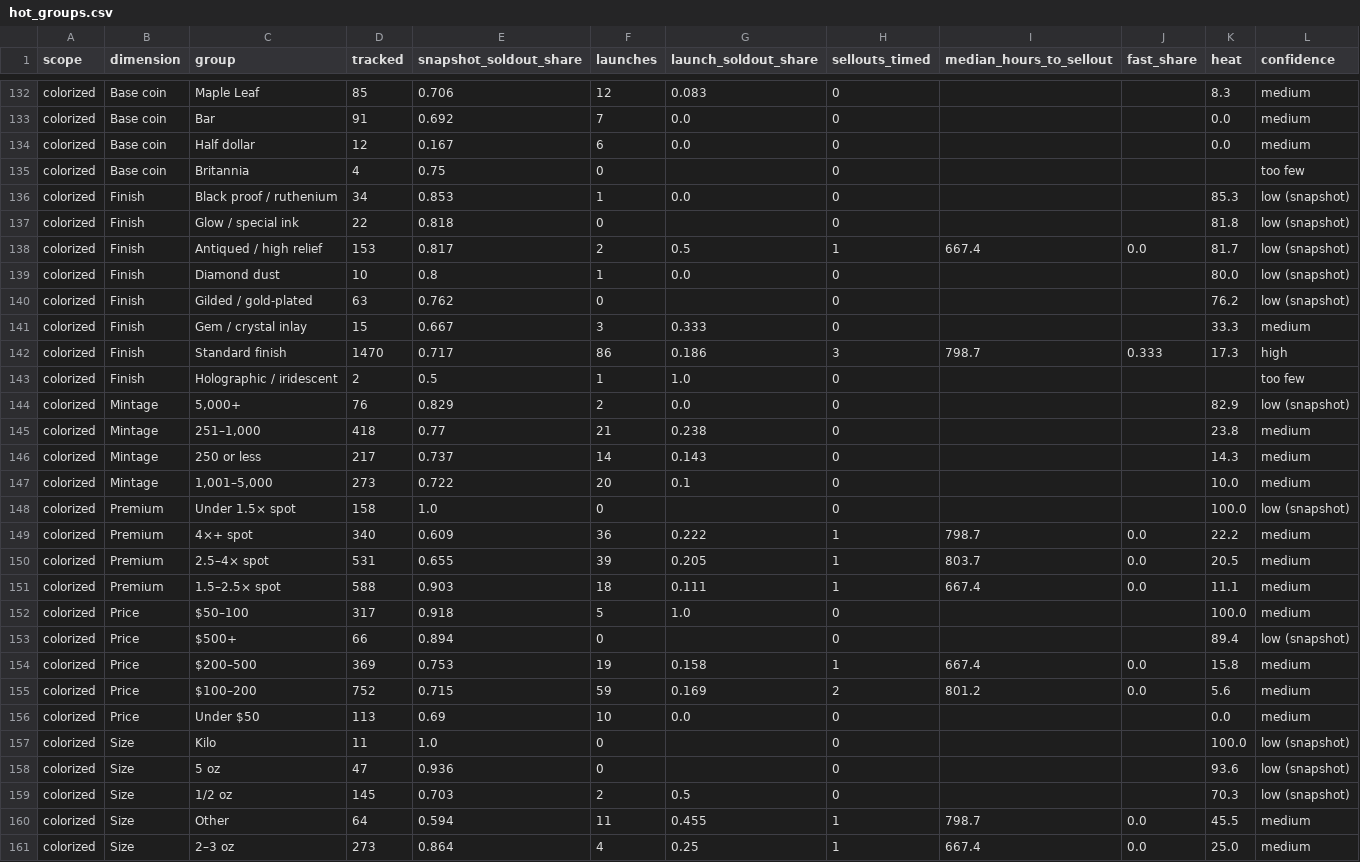
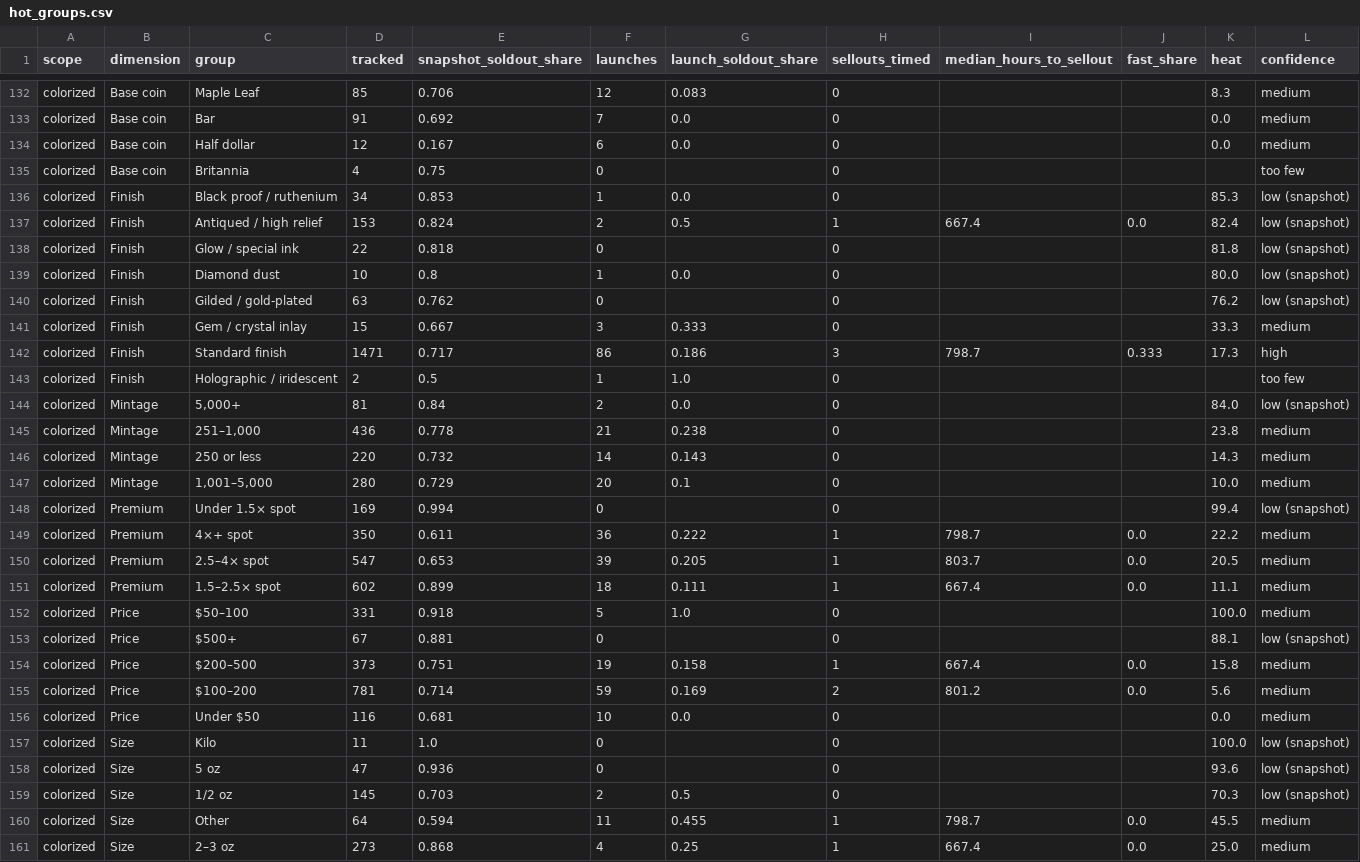
Before and after one commit to yazidTheThird/silver-market-heat-index, a CSV file: data/hot_groups.csv, drawn as a sheet; only a part is shown, gaps mark what is left out; the diff covers the shown part only.

```diff
--- a/data/hot_groups.csv
+++ b/data/hot_groups.csv
@@ -136,4 +136,4 @@ colorized,Base coin,Britannia,4,0.75,0,,0,,,,too few
 colorized,Finish,Black proof / ruthenium,34,0.853,1,0.0,0,,,85.3,low (snapshot)
+colorized,Finish,Antiqued / high relief,153,0.824,2,0.5,1,667.4,0.0,82.4,low (snapshot)
 colorized,Finish,Glow / special ink,22,0.818,0,,0,,,81.8,low (snapshot)
-colorized,Finish,Antiqued / high relief,153,0.817,2,0.5,1,667.4,0.0,81.7,low (snapshot)
 colorized,Finish,Diamond dust,10,0.8,1,0.0,0,,,80.0,low (snapshot)
@@ -141,17 +141,17 @@ colorized,Finish,Gilded / gold-plated,63,0.762,0,,0,,,76.2,low (snapshot)
 colorized,Finish,Gem / crystal inlay,15,0.667,3,0.333,0,,,33.3,medium
-colorized,Finish,Standard finish,1470,0.717,86,0.186,3,798.7,0.333,17.3,high
+colorized,Finish,Standard finish,1471,0.717,86,0.186,3,798.7,0.333,17.3,high
 colorized,Finish,Holographic / iridescent,2,0.5,1,1.0,0,,,,too few
-colorized,Mintage,"5,000+",76,0.829,2,0.0,0,,,82.9,low (snapshot)
-colorized,Mintage,"251–1,000",418,0.77,21,0.238,0,,,23.8,medium
-colorized,Mintage,250 or less,217,0.737,14,0.143,0,,,14.3,medium
-colorized,Mintage,"1,001–5,000",273,0.722,20,0.1,0,,,10.0,medium
-colorized,Premium,Under 1.5× spot,158,1.0,0,,0,,,100.0,low (snapshot)
-colorized,Premium,4×+ spot,340,0.609,36,0.222,1,798.7,0.0,22.2,medium
-colorized,Premium,2.5–4× spot,531,0.655,39,0.205,1,803.7,0.0,20.5,medium
-colorized,Premium,1.5–2.5× spot,588,0.903,18,0.111,1,667.4,0.0,11.1,medium
-colorized,Price,$50–100,317,0.918,5,1.0,0,,,100.0,medium
-colorized,Price,$500+,66,0.894,0,,0,,,89.4,low (snapshot)
-colorized,Price,$200–500,369,0.753,19,0.158,1,667.4,0.0,15.8,medium
-colorized,Price,$100–200,752,0.715,59,0.169,2,801.2,0.0,5.6,medium
-colorized,Price,Under $50,113,0.69,10,0.0,0,,,0.0,medium
+colorized,Mintage,"5,000+",81,0.84,2,0.0,0,,,84.0,low (snapshot)
+colorized,Mintage,"251–1,000",436,0.778,21,0.238,0,,,23.8,medium
+colorized,Mintage,250 or less,220,0.732,14,0.143,0,,,14.3,medium
+colorized,Mintage,"1,001–5,000",280,0.729,20,0.1,0,,,10.0,medium
+colorized,Premium,Under 1.5× spot,169,0.994,0,,0,,,99.4,low (snapshot)
+colorized,Premium,4×+ spot,350,0.611,36,0.222,1,798.7,0.0,22.2,medium
+colorized,Premium,2.5–4× spot,547,0.653,39,0.205,1,803.7,0.0,20.5,medium
+colorized,Premium,1.5–2.5× spot,602,0.899,18,0.111,1,667.4,0.0,11.1,medium
+colorized,Price,$50–100,331,0.918,5,1.0,0,,,100.0,medium
+colorized,Price,$500+,67,0.881,0,,0,,,88.1,low (snapshot)
+colorized,Price,$200–500,373,0.751,19,0.158,1,667.4,0.0,15.8,medium
+colorized,Price,$100–200,781,0.714,59,0.169,2,801.2,0.0,5.6,medium
+colorized,Price,Under $50,116,0.681,10,0.0,0,,,0.0,medium
 colorized,Size,Kilo,11,1.0,0,,0,,,100.0,low (snapshot)
@@ -160,2 +160,2 @@ colorized,Size,1/2 oz,145,0.703,2,0.5,0,,,70.3,low (snapshot)
 colorized,Size,Other,64,0.594,11,0.455,1,798.7,0.0,45.5,medium
-colorized,Size,2–3 oz,273,0.864,4,0.25,1,667.4,0.0,25.0,medium
+colorized,Size,2–3 oz,273,0.868,4,0.25,1,667.4,0.0,25.0,medium
```
Also changed, not shown: 2 added rows, 2 removed rows and 66 edited cells elsewhere in this file, data/history.csv, 4 other files.
